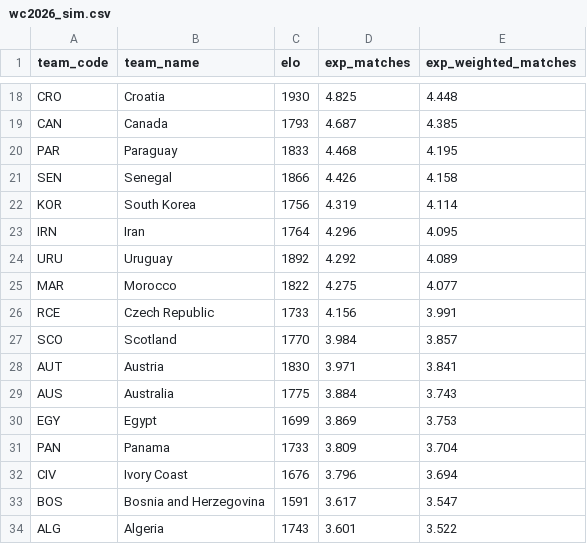
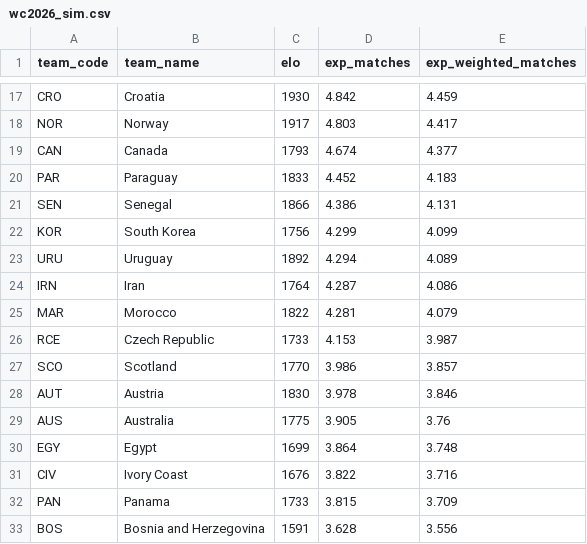
Before and after one commit to Andrealic/fantamondiale, a CSV file: data/wc2026_sim.csv, drawn as a sheet; only a part is shown, gaps mark what is left out; removed rows and columns are numbered as before the commit, all else as after; the diff covers the shown part only; the diff names each change by its address in the sheet, - before the commit and + after, or states it on an @@ line.

```diff
--- a/data/wc2026_sim.csv
+++ b/data/wc2026_sim.csv
-D17 (exp_matches): 4.825
+D17 (exp_matches): 4.842
-E17 (exp_weighted_matches): 4.448
+E17 (exp_weighted_matches): 4.459
+row 18: NOR | Norway | 1917 | 4.803 | 4.417
-D19 (exp_matches): 4.687
+D19 (exp_matches): 4.674
-E19 (exp_weighted_matches): 4.385
+E19 (exp_weighted_matches): 4.377
-D20 (exp_matches): 4.468
+D20 (exp_matches): 4.452
-E20 (exp_weighted_matches): 4.195
+E20 (exp_weighted_matches): 4.183
-D21 (exp_matches): 4.426
+D21 (exp_matches): 4.386
-E21 (exp_weighted_matches): 4.158
+E21 (exp_weighted_matches): 4.131
-D22 (exp_matches): 4.319
+D22 (exp_matches): 4.299
-E22 (exp_weighted_matches): 4.114
+E22 (exp_weighted_matches): 4.099
-row 23: IRN | Iran | 1764 | 4.296 | 4.095
-D23 (exp_matches): 4.292
+D23 (exp_matches): 4.294
+row 24: IRN | Iran | 1764 | 4.287 | 4.086
-D25 (exp_matches): 4.275
+D25 (exp_matches): 4.281
-E25 (exp_weighted_matches): 4.077
+E25 (exp_weighted_matches): 4.079
-D26 (exp_matches): 4.156
+D26 (exp_matches): 4.153
-E26 (exp_weighted_matches): 3.991
+E26 (exp_weighted_matches): 3.987
-D27 (exp_matches): 3.984
+D27 (exp_matches): 3.986
-D28 (exp_matches): 3.971
+D28 (exp_matches): 3.978
-E28 (exp_weighted_matches): 3.841
+E28 (exp_weighted_matches): 3.846
-D29 (exp_matches): 3.884
+D29 (exp_matches): 3.905
-E29 (exp_weighted_matches): 3.743
+E29 (exp_weighted_matches): 3.76
-D30 (exp_matches): 3.869
+D30 (exp_matches): 3.864
-E30 (exp_weighted_matches): 3.753
+E30 (exp_weighted_matches): 3.748
-row 31: PAN | Panama | 1733 | 3.809 | 3.704
-D31 (exp_matches): 3.796
+D31 (exp_matches): 3.822
-E31 (exp_weighted_matches): 3.694
+E31 (exp_weighted_matches): 3.716
+row 32: PAN | Panama | 1733 | 3.815 | 3.709
-D33 (exp_matches): 3.617
+D33 (exp_matches): 3.628
-E33 (exp_weighted_matches): 3.547
+E33 (exp_weighted_matches): 3.556
-row 34: ALG | Algeria | 1743 | 3.601 | 3.522
```
Also changed, not shown: 4 added rows, 4 removed rows and 50 edited cells elsewhere in this file, data/projections.csv, 8 other files.
